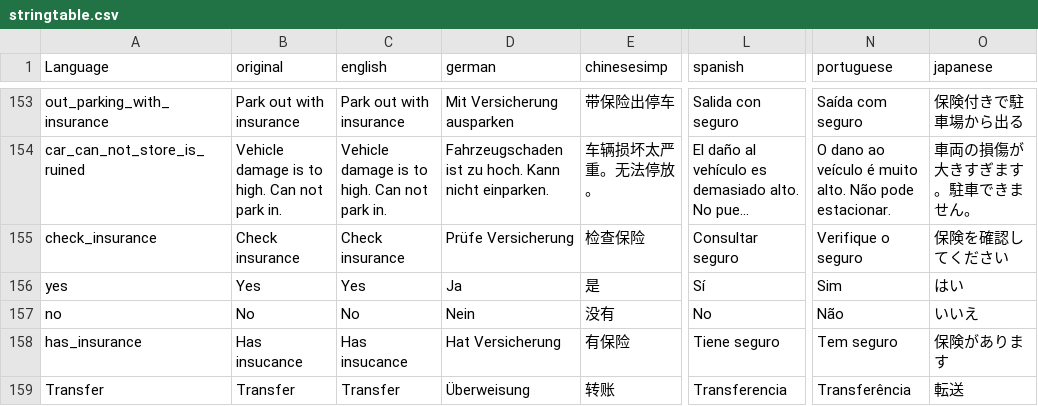
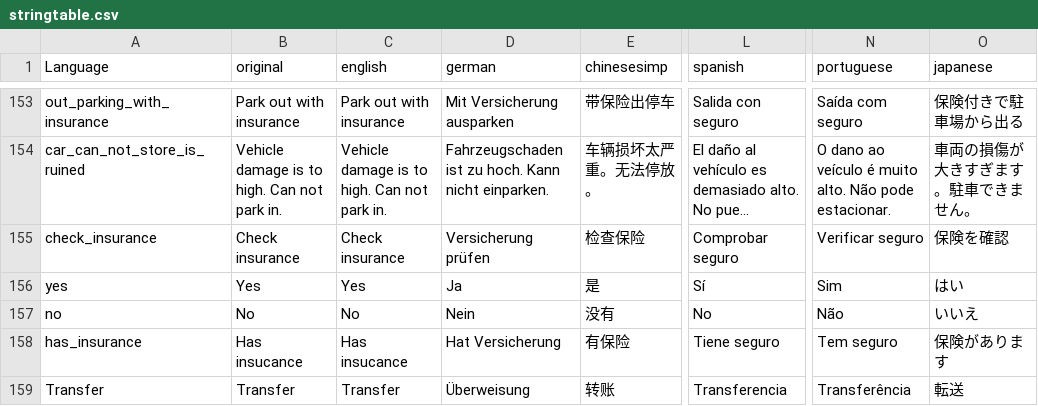
Before and after one commit to ihr-it-projekt/DayZLife, a CSV file: DayZLifeClient/stringtable.csv, drawn as a sheet; only a part is shown, gaps mark what is left out; long unchanged cells end in …; the diff names each change by its address in the sheet, - before the commit and + after, or states it on an @@ line.

Commit message:
update - update

```diff
--- a/DayZLifeClient/stringtable.csv
+++ b/DayZLifeClient/stringtable.csv
-D155 (german): Prüfe Versicherung
+D155 (german): Versicherung prüfen
-L155 (spanish): Consultar seguro
+L155 (spanish): Comprobar seguro
-N155 (portuguese): Verifique o seguro
+N155 (portuguese): Verificar seguro
-O155 (japanese): 保険を確認してください
+O155 (japanese): 保険を確認
```
